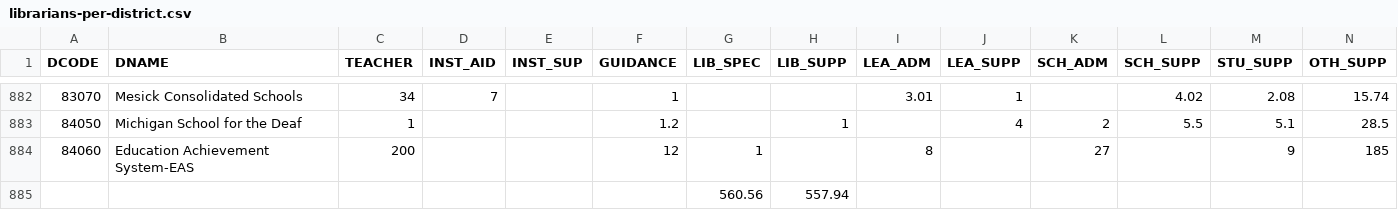
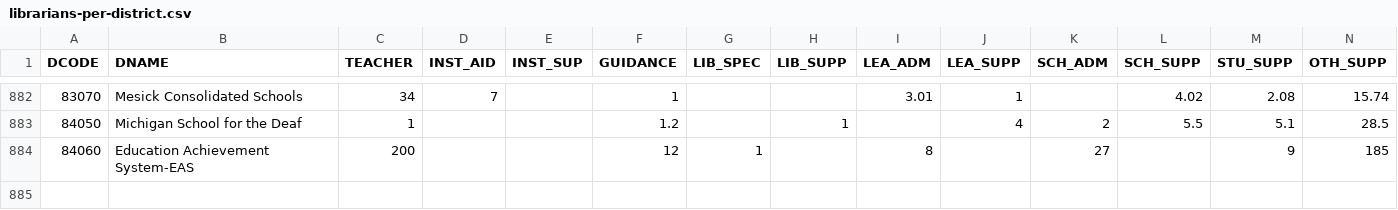
Before and after one commit to rdlester/meap-analysis, a CSV file: csv/librarians-per-district.csv, drawn as a sheet; only a part is shown, gaps mark what is left out; rows hold the shown columns only; the diff names each change by its address in the sheet, - before the commit and + after, or states it on an @@ line.

```diff
--- a/csv/librarians-per-district.csv
+++ b/csv/librarians-per-district.csv
-row 885:  |  |  |  |  |  | 560.56 | 557.94
```
Also changed, not shown: 3 other files.
